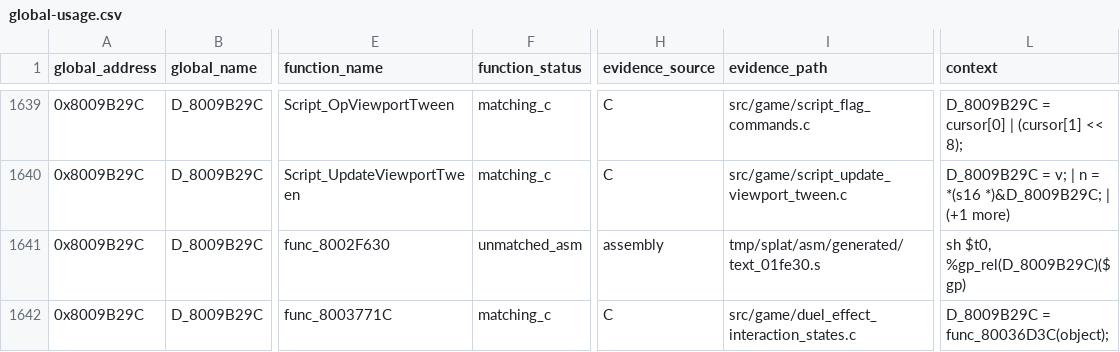
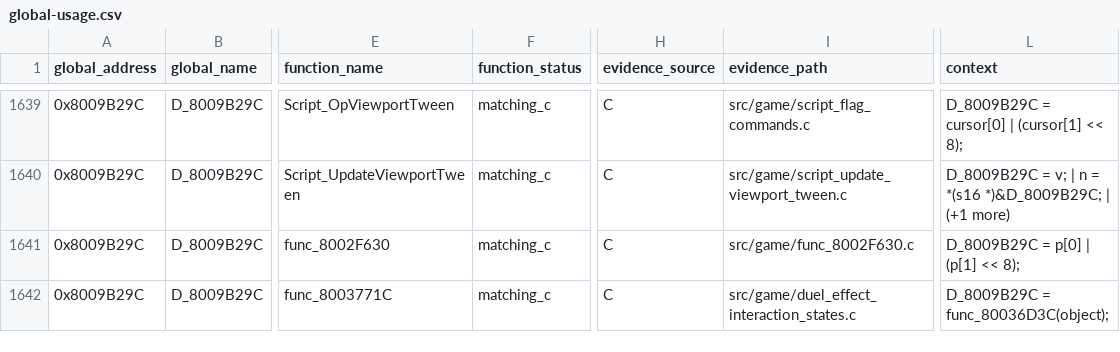
Before and after one commit to Unchiga/memories-decomp, a CSV file: notes/global-usage.csv, drawn as a sheet; only a part is shown, gaps mark what is left out; the diff covers the shown part only; the diff names each change by its address in the sheet, - before the commit and + after, or states it on an @@ line.

```diff
--- a/notes/global-usage.csv
+++ b/notes/global-usage.csv
-F1641 (function_status): unmatched_asm
+F1641 (function_status): matching_c
-H1641 (evidence_source): assembly
+H1641 (evidence_source): C
-I1641 (evidence_path): tmp/splat/asm/generated/text_01fe30.s
+I1641 (evidence_path): src/game/func_8002F630.c
-L1641 (context): sh $t0, %gp_rel(D_8009B29C)($gp)
+L1641 (context): D_8009B29C = p[0] | (p[1] << 8);
```
Also changed, not shown: 1 removed row and 126 edited cells elsewhere in this file, 1 other file.
